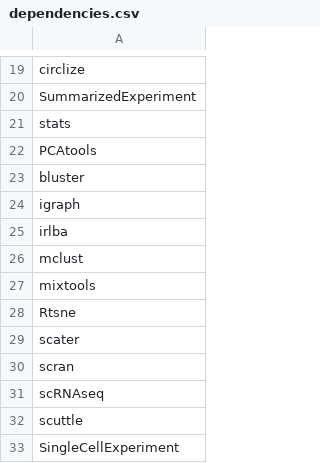
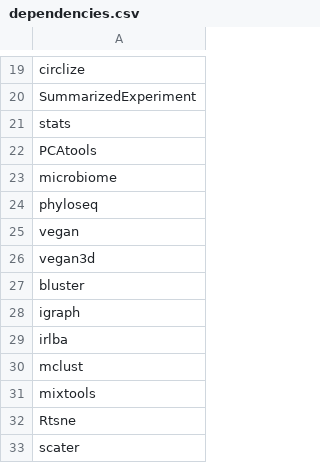
Before and after one commit to carpentries-incubator/high-dimensional-stats-r, a CSV file: dependencies.csv, drawn as a sheet; only a part is shown, gaps mark what is left out; the shorter side is filled out with more unchanged rows; the diff names each change by its address in the sheet, - before the commit and + after, or states it on an @@ line.

```diff
--- a/dependencies.csv
+++ b/dependencies.csv
+row 23: microbiome
+row 24: phyloseq
+row 25: vegan
+row 26: vegan3d
```
Also changed, not shown: 37 other files.
